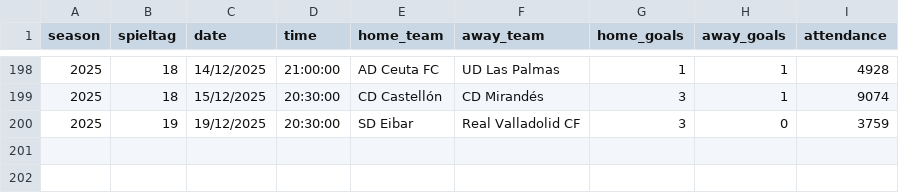
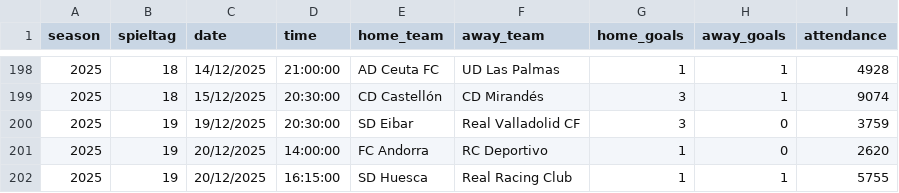
Before and after one commit to jdiegots/aforolab, a CSV file: public/data/matches/segunda_2025_j1-15.csv, drawn as a sheet; only a part is shown, gaps mark what is left out.

```diff
--- a/public/data/matches/segunda_2025_j1-15.csv
+++ b/public/data/matches/segunda_2025_j1-15.csv
@@ -200 +200,3 @@ season,spieltag,date,time,home_team,away_team,home_goals,away_goals,attendance
 2025,19,19/12/2025,20:30:00,SD Eibar,Real Valladolid CF,3,0,3759
+2025,19,20/12/2025,14:00:00,FC Andorra,RC Deportivo,1,0,2620
+2025,19,20/12/2025,16:15:00,SD Huesca,Real Racing Club,1,1,5755
```
Also changed, not shown: public/data/matches/laliga_2025_j1-13.csv.
